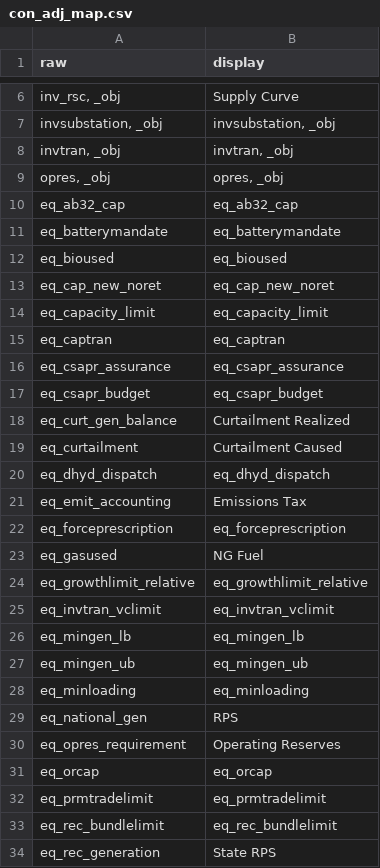
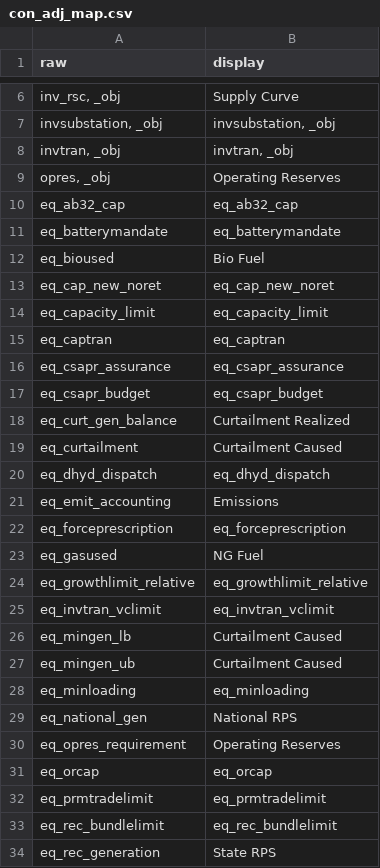
Before and after one commit to mmowers/bokehpivot, a CSV file: in/reeds2/con_adj_map.csv, drawn as a sheet; only a part is shown, gaps mark what is left out.

```diff
--- a/in/reeds2/con_adj_map.csv
+++ b/in/reeds2/con_adj_map.csv
@@ -8,6 +8,6 @@ raw,display
 "invtran, _obj","invtran, _obj"
-"opres, _obj","opres, _obj"
+"opres, _obj",Operating Reserves
 eq_ab32_cap,eq_ab32_cap
 eq_batterymandate,eq_batterymandate
-eq_bioused,eq_bioused
+eq_bioused,Bio Fuel
 eq_cap_new_noret,eq_cap_new_noret
@@ -20,3 +20,3 @@ eq_curtailment,Curtailment Caused
 eq_dhyd_dispatch,eq_dhyd_dispatch
-eq_emit_accounting,Emissions Tax
+eq_emit_accounting,Emissions
 eq_forceprescription,eq_forceprescription
@@ -25,6 +25,6 @@ eq_growthlimit_relative,eq_growthlimit_relative
 eq_invtran_vclimit,eq_invtran_vclimit
-eq_mingen_lb,eq_mingen_lb
-eq_mingen_ub,eq_mingen_ub
+eq_mingen_lb,Curtailment Caused
+eq_mingen_ub,Curtailment Caused
 eq_minloading,eq_minloading
-eq_national_gen,RPS
+eq_national_gen,National RPS
 eq_opres_requirement,Operating Reserves
```
Also changed, not shown: in/reeds2/con_adj_style.csv.
